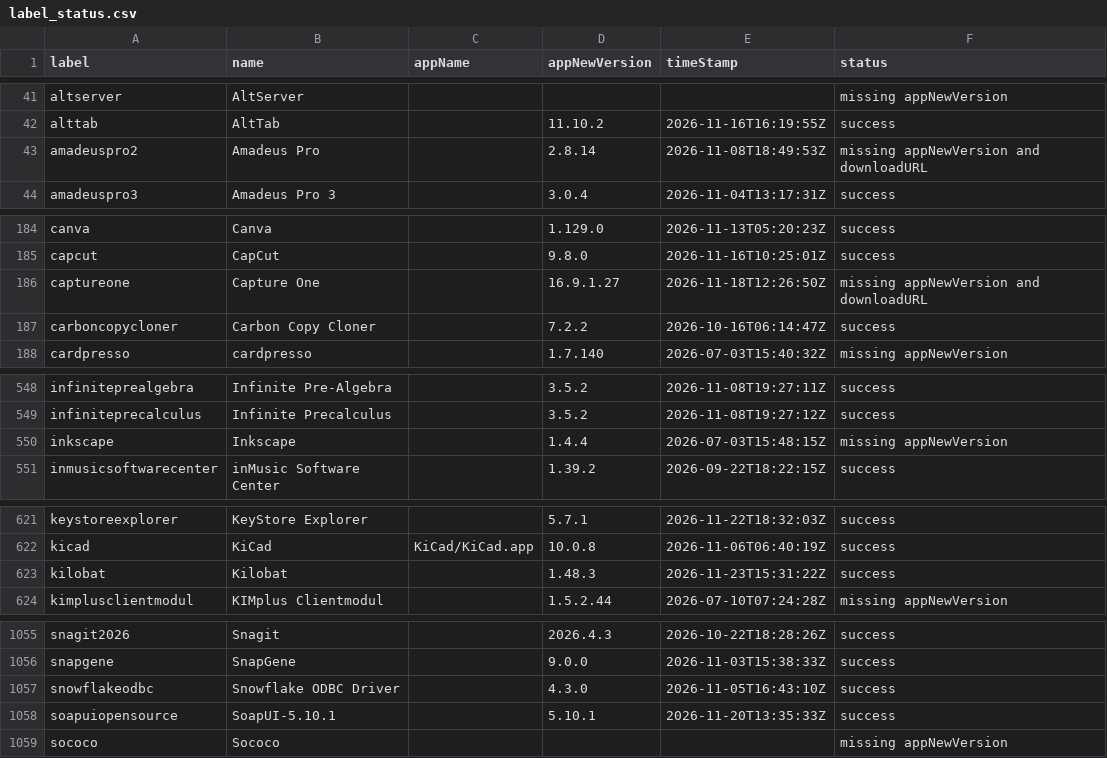
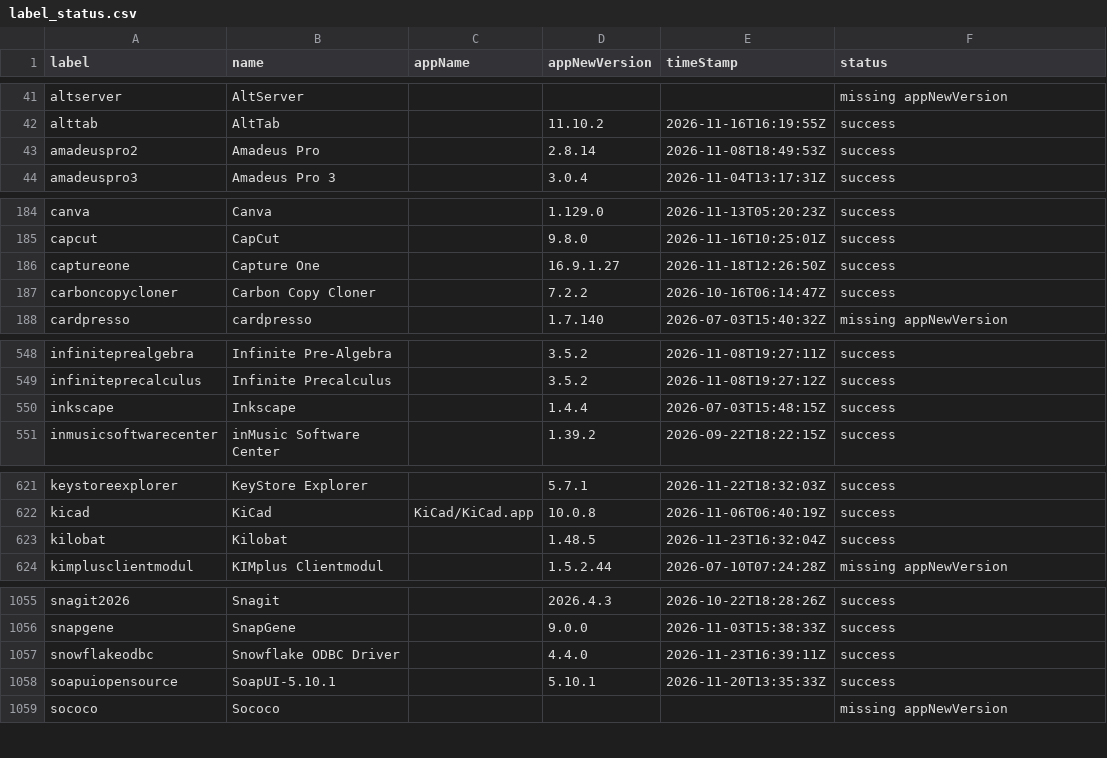
Before and after one commit to gilburns/Installomator-Tracker, a CSV file: label_status.csv, drawn as a sheet; only a part is shown, gaps mark what is left out; the diff covers the shown part only.

```diff
--- a/label_status.csv
+++ b/label_status.csv
@@ -42,3 +42,3 @@
 "alttab","AltTab","","11.10.2","2026-11-16T16:19:55Z","success"
-"amadeuspro2","Amadeus Pro","","2.8.14","2026-11-08T18:49:53Z","missing appNewVersion and downloadURL"
+"amadeuspro2","Amadeus Pro","","2.8.14","2026-11-08T18:49:53Z","success"
 "amadeuspro3","Amadeus Pro 3","","3.0.4","2026-11-04T13:17:31Z","success"
@@ -185,3 +185,3 @@
 "capcut","CapCut","","9.8.0","2026-11-16T10:25:01Z","success"
-"captureone","Capture One","","16.9.1.27","2026-11-18T12:26:50Z","missing appNewVersion and downloadURL"
+"captureone","Capture One","","16.9.1.27","2026-11-18T12:26:50Z","success"
 "carboncopycloner","Carbon Copy Cloner","","7.2.2","2026-10-16T06:14:47Z","success"
@@ -549,3 +549,3 @@
 "infiniteprecalculus","Infinite Precalculus","","3.5.2","2026-11-08T19:27:12Z","success"
-"inkscape","Inkscape","","1.4.4","2026-07-03T15:48:15Z","missing appNewVersion"
+"inkscape","Inkscape","","1.4.4","2026-07-03T15:48:15Z","success"
 "inmusicsoftwarecenter","inMusic Software Center","","1.39.2","2026-09-22T18:22:15Z","success"
@@ -622,3 +622,3 @@
 "kicad","KiCad","KiCad/KiCad.app","10.0.8","2026-11-06T06:40:19Z","success"
-"kilobat","Kilobat","","1.48.3","2026-11-23T15:31:22Z","success"
+"kilobat","Kilobat","","1.48.5","2026-11-23T16:32:04Z","success"
 "kimplusclientmodul","KIMplus Clientmodul","","1.5.2.44","2026-07-10T07:24:28Z","missing appNewVersion"
@@ -1056,3 +1056,3 @@
 "snapgene","SnapGene","","9.0.0","2026-11-03T15:38:33Z","success"
-"snowflakeodbc","Snowflake ODBC Driver","","4.3.0","2026-11-05T16:43:10Z","success"
+"snowflakeodbc","Snowflake ODBC Driver","","4.4.0","2026-11-23T16:39:11Z","success"
 "soapuiopensource","SoapUI-5.10.1","","5.10.1","2026-11-20T13:35:33Z","success"
```
Also changed, not shown: 1 edited cell elsewhere in this file, 4 other files.
